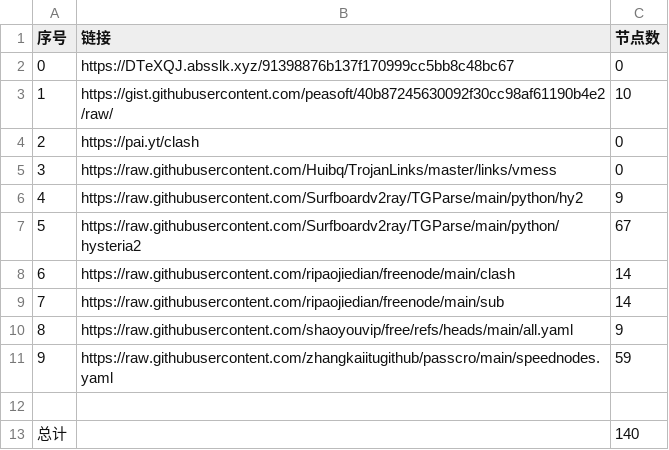
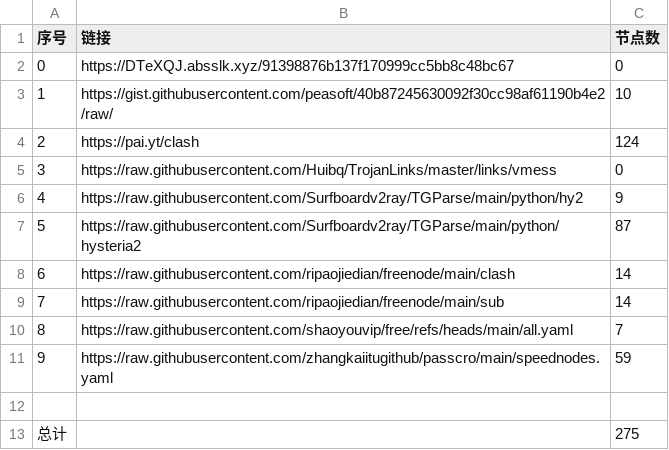
Before and after one commit to masprox/NoMoreWalls, a CSV file: list_result.csv, drawn as a sheet.

```diff
--- a/list_result.csv
+++ b/list_result.csv
@@ -3,11 +3,11 @@
 1,https://gist.githubusercontent.com/peasoft/40b87245630092f30cc98af61190b4e2/raw/,10
-2,https://pai.yt/clash,0
+2,https://pai.yt/clash,124
 3,https://raw.githubusercontent.com/Huibq/TrojanLinks/master/links/vmess,0
 4,https://raw.githubusercontent.com/Surfboardv2ray/TGParse/main/python/hy2,9
-5,https://raw.githubusercontent.com/Surfboardv2ray/TGParse/main/python/hysteria2,67
+5,https://raw.githubusercontent.com/Surfboardv2ray/TGParse/main/python/hysteria2,87
 6,https://raw.githubusercontent.com/ripaojiedian/freenode/main/clash,14
 7,https://raw.githubusercontent.com/ripaojiedian/freenode/main/sub,14
-8,https://raw.githubusercontent.com/shaoyouvip/free/refs/heads/main/all.yaml,9
+8,https://raw.githubusercontent.com/shaoyouvip/free/refs/heads/main/all.yaml,7
 9,https://raw.githubusercontent.com/zhangkaiitugithub/passcro/main/speednodes.yaml,59
 
-总计,,140
+总计,,275
```
Also changed, not shown: 26 other files.
